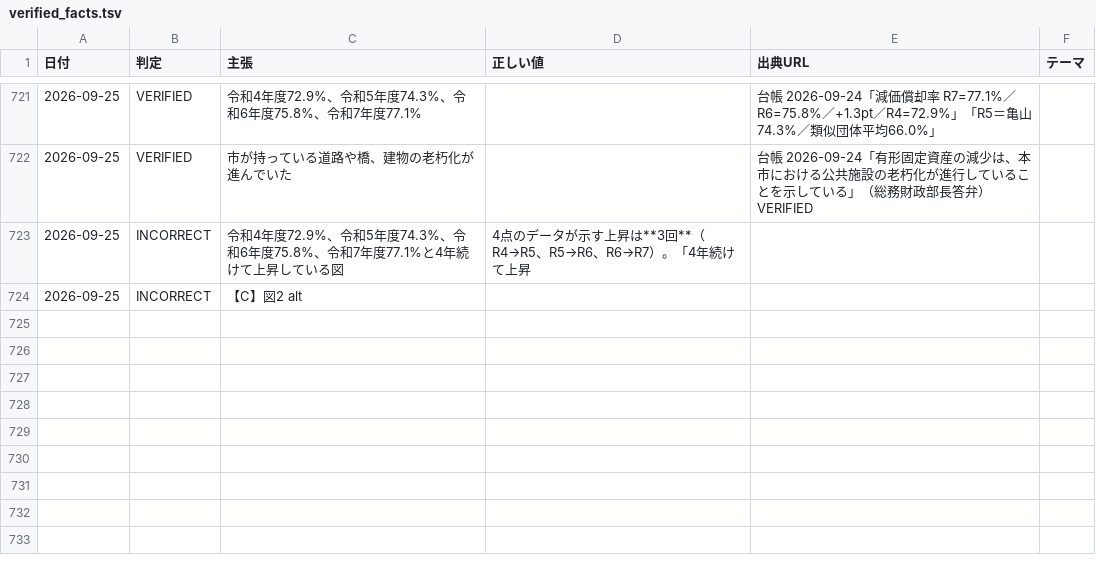
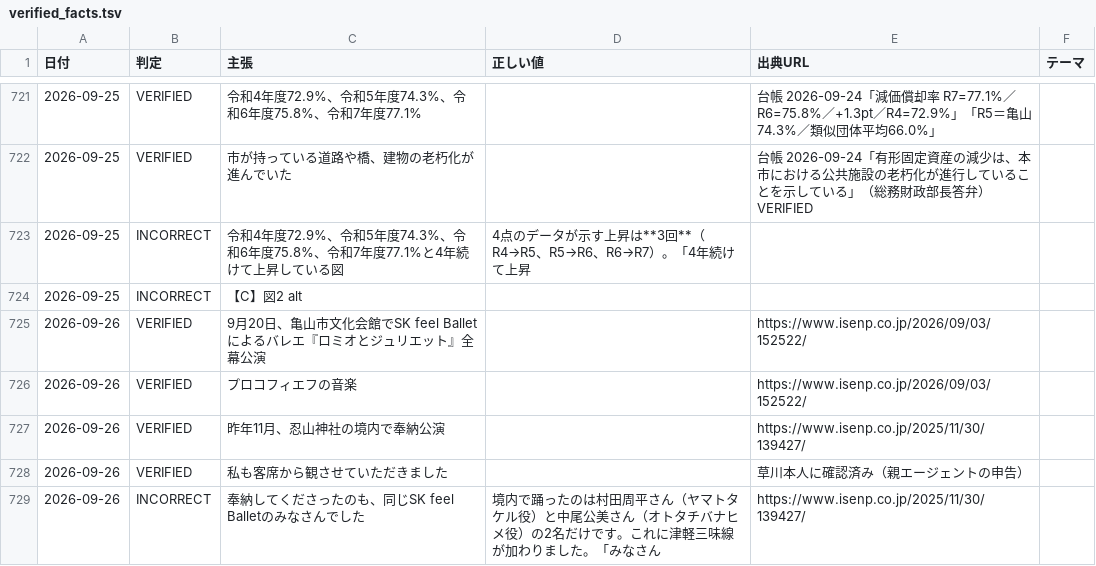
Before and after one commit to thiguchi125-debug/claude-config, a TSV file: backup/agents/knowledge/fact_ledger/verified_facts.tsv, drawn as a sheet; only a part is shown, gaps mark what is left out; the diff names each change by its address in the sheet, - before the commit and + after, or states it on an @@ line.

```diff
--- a/backup/agents/knowledge/fact_ledger/verified_facts.tsv
+++ b/backup/agents/knowledge/fact_ledger/verified_facts.tsv
+row 725: 2026-09-26 | VERIFIED | 9月20日、亀山市文化会館でSK feel Balletによるバレエ『ロミオとジュリエット』全幕公演 |  | https://www.isenp.co.jp/2026/09/03/152522/
+row 726: 2026-09-26 | VERIFIED | プロコフィエフの音楽 |  | https://www.isenp.co.jp/2026/09/03/152522/
+row 727: 2026-09-26 | VERIFIED | 昨年11月、忍山神社の境内で奉納公演 |  | https://www.isenp.co.jp/2025/11/30/139427/
+row 728: 2026-09-26 | VERIFIED | 私も客席から観させていただきました |  | 草川本人に確認済み（親エージェントの申告）
+row 729: 2026-09-26 | INCORRECT | 奉納してくださったのも、同じSK feel Balletのみなさんでした | 境内で踊ったのは村田周平さん（ヤマトタケル役）と中尾公美さん（オトタチバナヒメ役）の2名だけです。これに津軽三味線が加わりました。「みなさん | https://www.isenp.co.jp/2025/11/30/139427/
```
Also changed, not shown: 1 other file.
